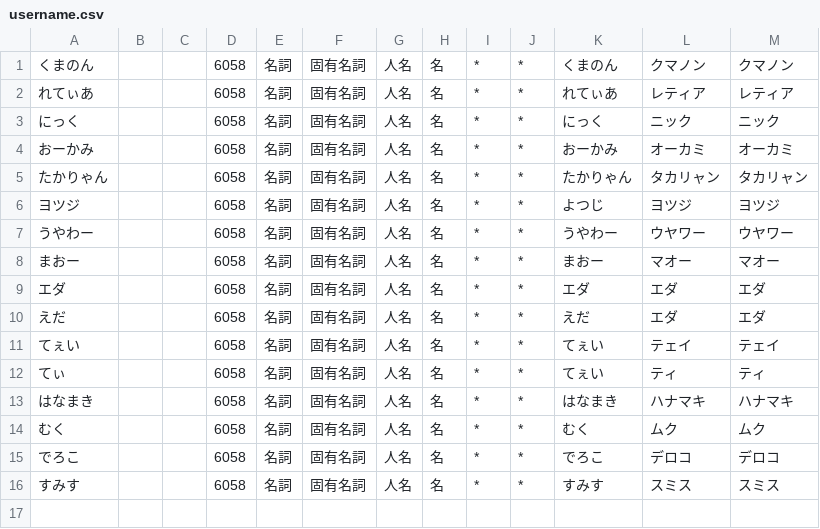
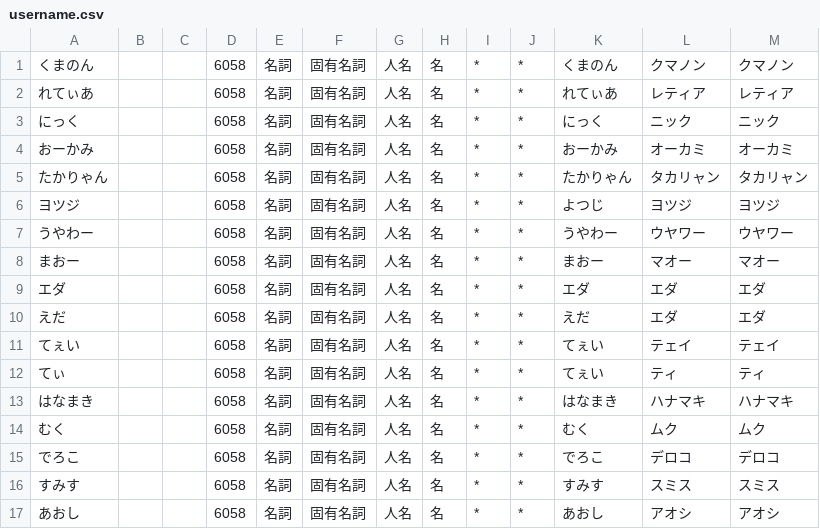
Before and after one commit to mstdn-workers/wordcloud, a CSV file: username.csv, drawn as a sheet.

Commit message:
add あおし to dict

```diff
--- a/username.csv
+++ b/username.csv
@@ -16 +16,2 @@
 すみす,,,6058,名詞,固有名詞,人名,名,*,*,すみす,スミス,スミス
+あおし,,,6058,名詞,固有名詞,人名,名,*,*,あおし,アオシ,アオシ
```
